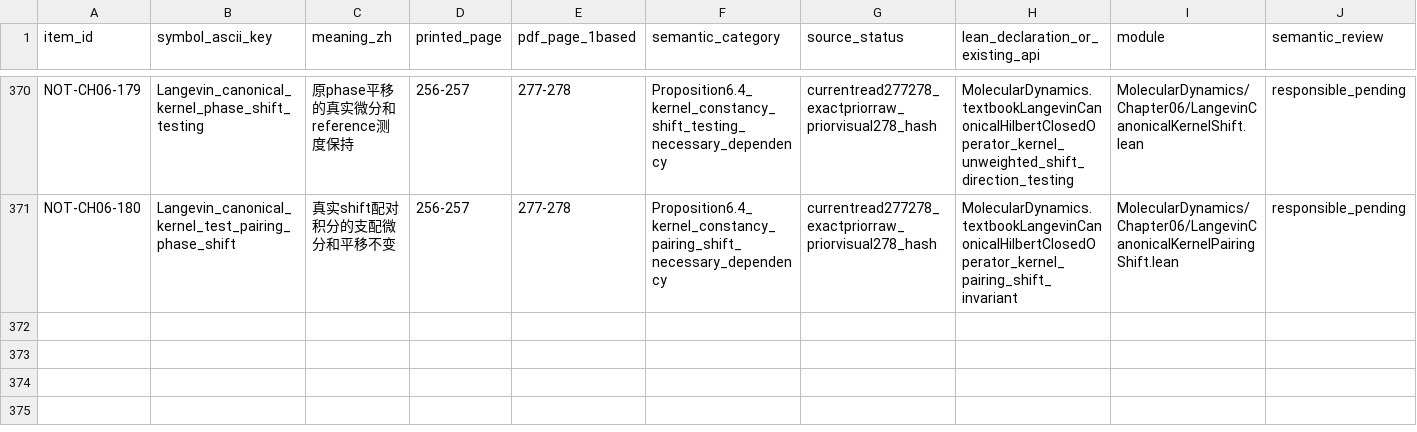
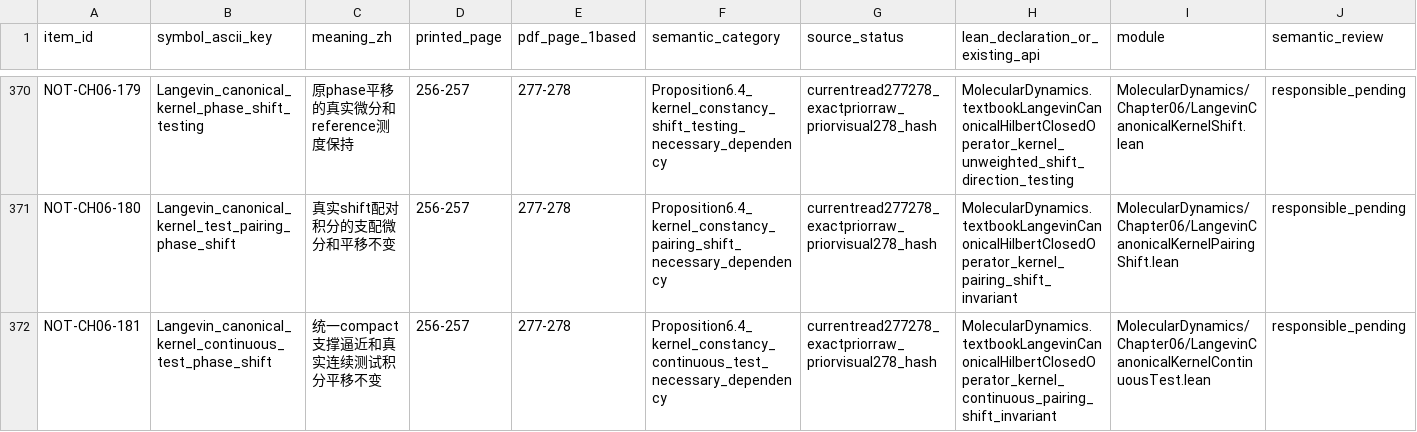
Before and after one commit to zhuanxv-G/MolecularDynamicsFormalization, a CSV file: docs/NOTATION_INVENTORY.csv, drawn as a sheet; only a part is shown, gaps mark what is left out; rows hold the shown columns only; the diff names each change by its address in the sheet, - before the commit and + after, or states it on an @@ line.

Commit message:
Prove actual common support approximation and continuous kernel test invariance

```diff
--- a/docs/NOTATION_INVENTORY.csv
+++ b/docs/NOTATION_INVENTORY.csv
+row 372: NOT-CH06-181 | Langevin_canonical_kernel_continuous_test_phase_shift | 统一compact支撑逼近和真实连续测试积分平移不变 | 256-257 | 277-278 | Proposition6.4_kernel_constancy_continuous_test_necessary_dependency | currentread277278_exactpriorraw_priorvisual278_hash | MolecularDynamics.textbookLangevinCanonicalHilbertClosedOperator_kernel_continuous_pairing_shift_invariant | MolecularDynamics/Chapter06/LangevinCanonicalKernelContinuousTest.lean | responsible_pending
```
Also changed, not shown: docs/audits/2026-10-01-initial/CLAIM_LEDGER.csv, 29 other files.
